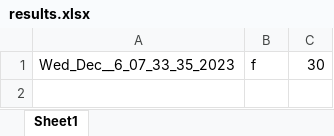
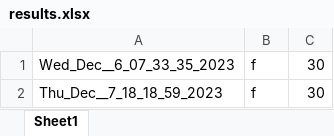
Before and after one commit to TanLocLouis/HCMUS-K23-G9-GAME, an Excel workbook: result/results.xlsx, sheet Sheet1, drawn as a sheet; values as stored, in another font and other column widths than the file's, no borders; the diff names each change by its address in the sheet, - before the commit and + after, or states it on an @@ line.

```diff
--- a/result/results.xlsx (sheet Sheet1)
+++ b/result/results.xlsx (sheet Sheet1)
+row 2: Thu_Dec__7_18_18_59_2023 | f | 30
```
Also changed, not shown: 12 other files.
